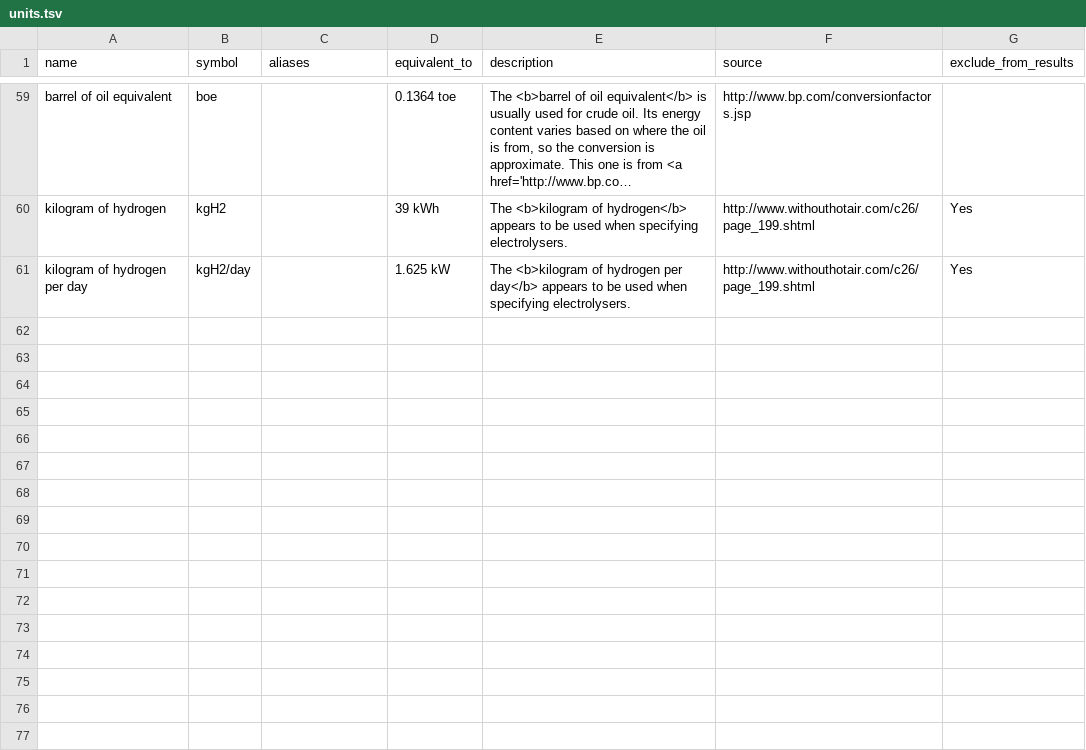
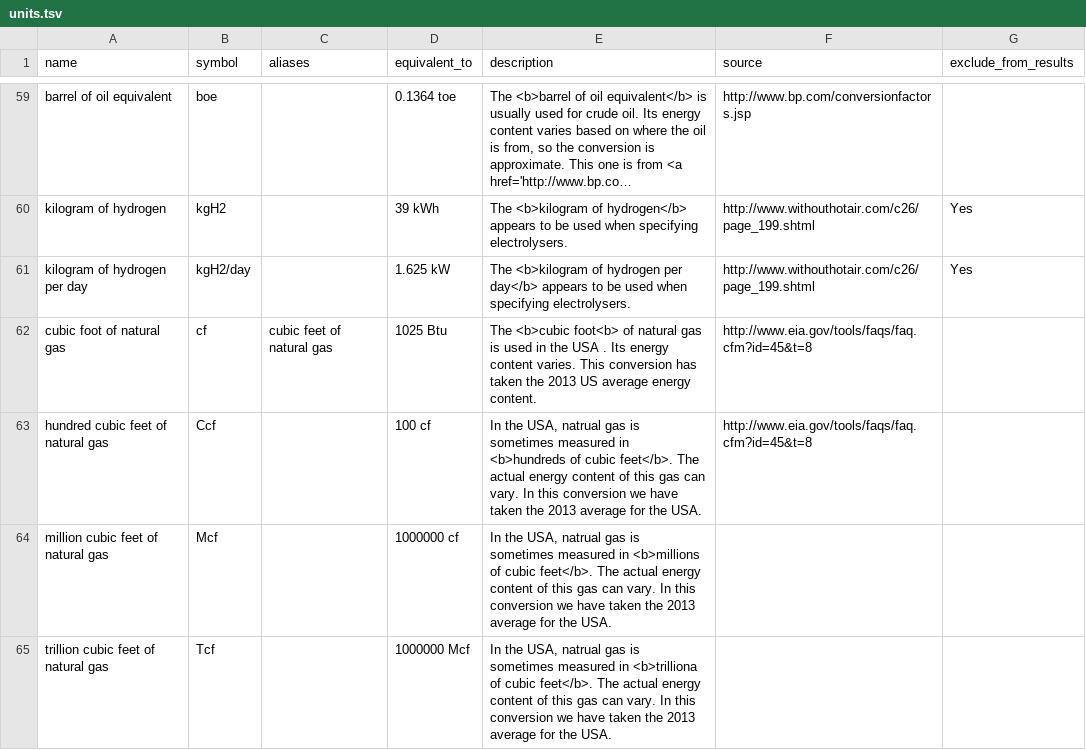
Before and after one commit to tamc/how-much-is, a TSV file: units.tsv, drawn as a sheet; only a part is shown, gaps mark what is left out; long unchanged cells end in ….

Commit message:
Added cubic feet of gas

```diff
--- a/units.tsv
+++ b/units.tsv
@@ -61 +61,5 @@ kilogram of hydrogen	kgH2		39 kWh	The <b>kilogram of hydrogen</b> appears to be
 kilogram of hydrogen per day	kgH2/day		1.625 kW	The <b>kilogram of hydrogen per day</b> appears to be used when specifying electrolysers. 	http://www.withouthotair.com/c26/page_199.shtml	Yes
+cubic foot of natural gas	cf	cubic feet of natural gas	1025 Btu	The <b>cubic foot<b> of natural gas is used in the USA . Its energy content varies. This conversion has taken the 2013 US average energy content.	http://www.eia.gov/tools/faqs/faq.cfm?id=45&t=8	
+hundred cubic feet of natural gas	Ccf		100 cf	"In the USA, natrual gas is sometimes measured in <b>hundreds of cubic feet</b>. The actual energy content of this gas can vary. In this conversion we have taken the 2013 average for the USA."	http://www.eia.gov/tools/faqs/faq.cfm?id=45&t=8	
+million cubic feet of natural gas	Mcf 		1000000 cf	"In the USA, natrual gas is sometimes measured in <b>millions of cubic feet</b>. The actual energy content of this gas can vary. In this conversion we have taken the 2013 average for the USA."		
+trillion cubic feet of natural gas	Tcf 		1000000 Mcf	"In the USA, natrual gas is sometimes measured in <b>trilliona of cubic feet</b>. The actual energy content of this gas can vary. In this conversion we have taken the 2013 average for the USA."		
```
